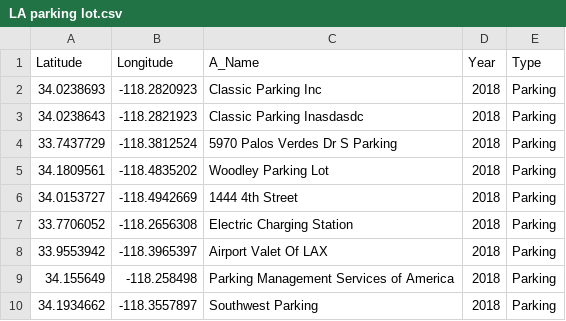
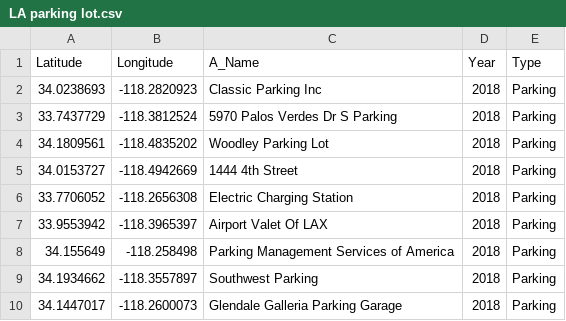
Before and after one commit to Veljkic98/parking-lots-api, a CSV file: src/main/resources/input/LA parking lot.csv, drawn as a sheet; only a part is shown; the shorter side is filled out with more unchanged rows; the diff names each change by its address in the sheet, - before the commit and + after, or states it on an @@ line.

```diff
--- a/src/main/resources/input/LA parking lot.csv
+++ b/src/main/resources/input/LA parking lot.csv
-row 3: 34.0238643 | -118.2821923 | Classic Parking Inasdasdc | 2018 | Parking
```
Also changed, not shown: 23 other files.
